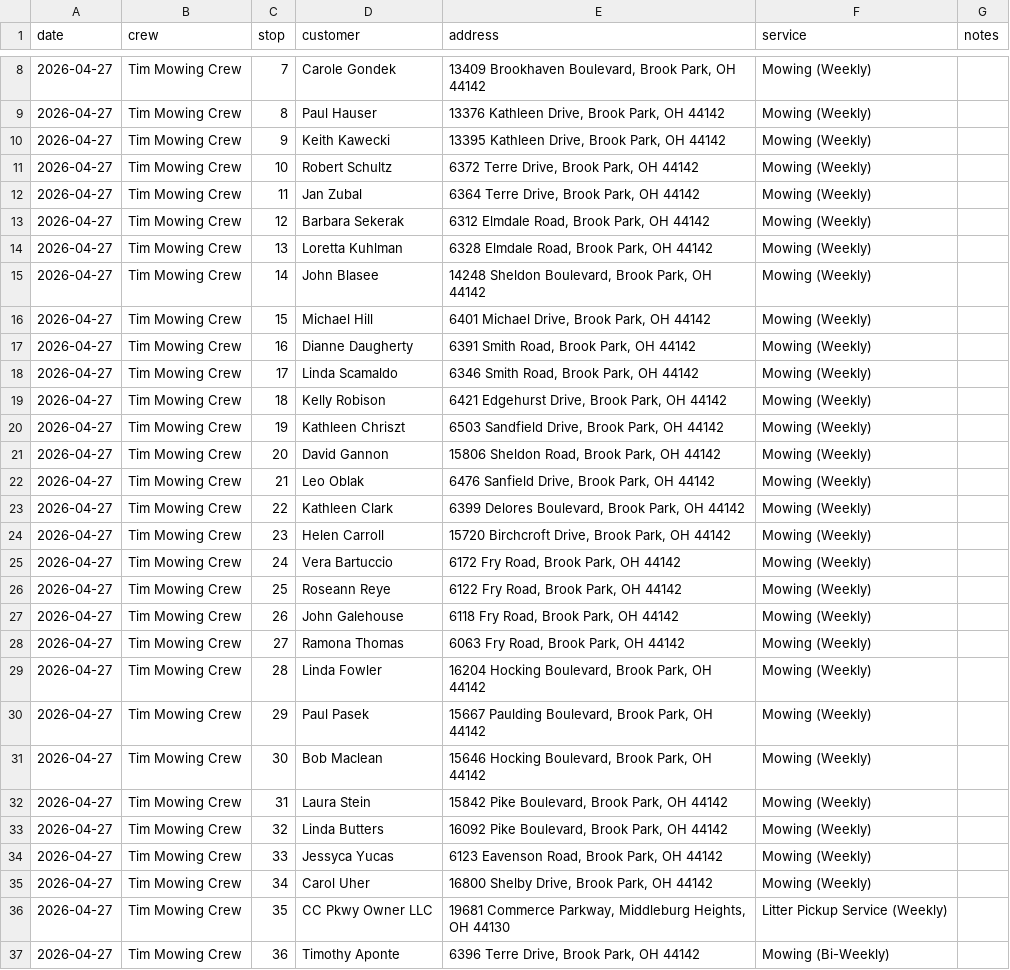
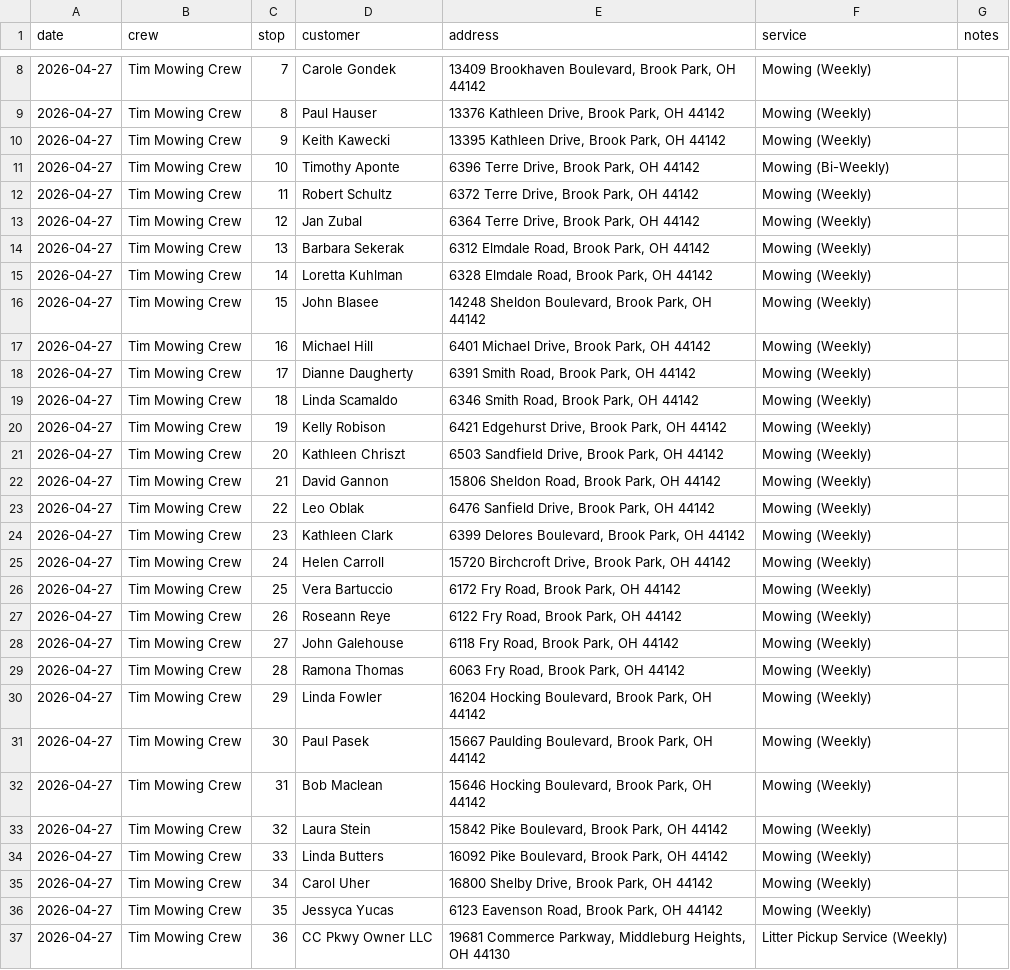
Before and after one commit to pappaslandscaping/pappas-quote-backend, a CSV file: route-order-2026-04-27.csv, drawn as a sheet; only a part is shown, gaps mark what is left out; the diff covers the shown part only.

Commit message:
Use event PDF route order for both crews

```diff
--- a/route-order-2026-04-27.csv
+++ b/route-order-2026-04-27.csv
@@ -10,28 +10,28 @@ date,crew,stop,customer,address,service,notes
 2026-04-27,Tim Mowing Crew,9,Keith Kawecki,"13395 Kathleen Drive, Brook Park, OH 44142",Mowing (Weekly),
-2026-04-27,Tim Mowing Crew,10,Robert Schultz,"6372 Terre Drive, Brook Park, OH 44142",Mowing (Weekly),
-2026-04-27,Tim Mowing Crew,11,Jan Zubal,"6364 Terre Drive, Brook Park, OH 44142",Mowing (Weekly),
-2026-04-27,Tim Mowing Crew,12,Barbara Sekerak,"6312 Elmdale Road, Brook Park, OH 44142",Mowing (Weekly),
-2026-04-27,Tim Mowing Crew,13,Loretta Kuhlman,"6328 Elmdale Road, Brook Park, OH 44142",Mowing (Weekly),
-2026-04-27,Tim Mowing Crew,14,John Blasee,"14248 Sheldon Boulevard, Brook Park, OH 44142",Mowing (Weekly),
-2026-04-27,Tim Mowing Crew,15,Michael Hill,"6401 Michael Drive, Brook Park, OH 44142",Mowing (Weekly),
-2026-04-27,Tim Mowing Crew,16,Dianne Daugherty,"6391 Smith Road, Brook Park, OH 44142",Mowing (Weekly),
-2026-04-27,Tim Mowing Crew,17,Linda Scamaldo,"6346 Smith Road, Brook Park, OH 44142",Mowing (Weekly),
-2026-04-27,Tim Mowing Crew,18,Kelly Robison,"6421 Edgehurst Drive, Brook Park, OH 44142",Mowing (Weekly),
-2026-04-27,Tim Mowing Crew,19,Kathleen Chriszt,"6503 Sandfield Drive, Brook Park, OH 44142",Mowing (Weekly),
-2026-04-27,Tim Mowing Crew,20,David Gannon,"15806 Sheldon Road, Brook Park, OH 44142",Mowing (Weekly),
-2026-04-27,Tim Mowing Crew,21,Leo Oblak,"6476 Sanfield Drive, Brook Park, OH 44142",Mowing (Weekly),
-2026-04-27,Tim Mowing Crew,22,Kathleen Clark,"6399 Delores Boulevard, Brook Park, OH 44142",Mowing (Weekly),
-2026-04-27,Tim Mowing Crew,23,Helen Carroll,"15720 Birchcroft Drive, Brook Park, OH 44142",Mowing (Weekly),
-2026-04-27,Tim Mowing Crew,24,Vera Bartuccio,"6172 Fry Road, Brook Park, OH 44142",Mowing (Weekly),
-2026-04-27,Tim Mowing Crew,25,Roseann Reye,"6122 Fry Road, Brook Park, OH 44142",Mowing (Weekly),
-2026-04-27,Tim Mowing Crew,26,John Galehouse,"6118 Fry Road, Brook Park, OH 44142",Mowing (Weekly),
-2026-04-27,Tim Mowing Crew,27,Ramona Thomas,"6063 Fry Road, Brook Park, OH 44142",Mowing (Weekly),
-2026-04-27,Tim Mowing Crew,28,Linda Fowler,"16204 Hocking Boulevard, Brook Park, OH 44142",Mowing (Weekly),
-2026-04-27,Tim Mowing Crew,29,Paul Pasek,"15667 Paulding Boulevard, Brook Park, OH 44142",Mowing (Weekly),
-2026-04-27,Tim Mowing Crew,30,Bob Maclean,"15646 Hocking Boulevard, Brook Park, OH 44142",Mowing (Weekly),
-2026-04-27,Tim Mowing Crew,31,Laura Stein,"15842 Pike Boulevard, Brook Park, OH 44142",Mowing (Weekly),
-2026-04-27,Tim Mowing Crew,32,Linda Butters,"16092 Pike Boulevard, Brook Park, OH 44142",Mowing (Weekly),
-2026-04-27,Tim Mowing Crew,33,Jessyca Yucas,"6123 Eavenson Road, Brook Park, OH 44142",Mowing (Weekly),
+2026-04-27,Tim Mowing Crew,10,Timothy Aponte,"6396 Terre Drive, Brook Park, OH 44142",Mowing (Bi-Weekly),
+2026-04-27,Tim Mowing Crew,11,Robert Schultz,"6372 Terre Drive, Brook Park, OH 44142",Mowing (Weekly),
+2026-04-27,Tim Mowing Crew,12,Jan Zubal,"6364 Terre Drive, Brook Park, OH 44142",Mowing (Weekly),
+2026-04-27,Tim Mowing Crew,13,Barbara Sekerak,"6312 Elmdale Road, Brook Park, OH 44142",Mowing (Weekly),
+2026-04-27,Tim Mowing Crew,14,Loretta Kuhlman,"6328 Elmdale Road, Brook Park, OH 44142",Mowing (Weekly),
+2026-04-27,Tim Mowing Crew,15,John Blasee,"14248 Sheldon Boulevard, Brook Park, OH 44142",Mowing (Weekly),
+2026-04-27,Tim Mowing Crew,16,Michael Hill,"6401 Michael Drive, Brook Park, OH 44142",Mowing (Weekly),
+2026-04-27,Tim Mowing Crew,17,Dianne Daugherty,"6391 Smith Road, Brook Park, OH 44142",Mowing (Weekly),
+2026-04-27,Tim Mowing Crew,18,Linda Scamaldo,"6346 Smith Road, Brook Park, OH 44142",Mowing (Weekly),
+2026-04-27,Tim Mowing Crew,19,Kelly Robison,"6421 Edgehurst Drive, Brook Park, OH 44142",Mowing (Weekly),
+2026-04-27,Tim Mowing Crew,20,Kathleen Chriszt,"6503 Sandfield Drive, Brook Park, OH 44142",Mowing (Weekly),
+2026-04-27,Tim Mowing Crew,21,David Gannon,"15806 Sheldon Road, Brook Park, OH 44142",Mowing (Weekly),
+2026-04-27,Tim Mowing Crew,22,Leo Oblak,"6476 Sanfield Drive, Brook Park, OH 44142",Mowing (Weekly),
+2026-04-27,Tim Mowing Crew,23,Kathleen Clark,"6399 Delores Boulevard, Brook Park, OH 44142",Mowing (Weekly),
+2026-04-27,Tim Mowing Crew,24,Helen Carroll,"15720 Birchcroft Drive, Brook Park, OH 44142",Mowing (Weekly),
+2026-04-27,Tim Mowing Crew,25,Vera Bartuccio,"6172 Fry Road, Brook Park, OH 44142",Mowing (Weekly),
+2026-04-27,Tim Mowing Crew,26,Roseann Reye,"6122 Fry Road, Brook Park, OH 44142",Mowing (Weekly),
+2026-04-27,Tim Mowing Crew,27,John Galehouse,"6118 Fry Road, Brook Park, OH 44142",Mowing (Weekly),
+2026-04-27,Tim Mowing Crew,28,Ramona Thomas,"6063 Fry Road, Brook Park, OH 44142",Mowing (Weekly),
+2026-04-27,Tim Mowing Crew,29,Linda Fowler,"16204 Hocking Boulevard, Brook Park, OH 44142",Mowing (Weekly),
+2026-04-27,Tim Mowing Crew,30,Paul Pasek,"15667 Paulding Boulevard, Brook Park, OH 44142",Mowing (Weekly),
+2026-04-27,Tim Mowing Crew,31,Bob Maclean,"15646 Hocking Boulevard, Brook Park, OH 44142",Mowing (Weekly),
+2026-04-27,Tim Mowing Crew,32,Laura Stein,"15842 Pike Boulevard, Brook Park, OH 44142",Mowing (Weekly),
+2026-04-27,Tim Mowing Crew,33,Linda Butters,"16092 Pike Boulevard, Brook Park, OH 44142",Mowing (Weekly),
 2026-04-27,Tim Mowing Crew,34,Carol Uher,"16800 Shelby Drive, Brook Park, OH 44142",Mowing (Weekly),
-2026-04-27,Tim Mowing Crew,35,CC Pkwy Owner LLC,"19681 Commerce Parkway, Middleburg Heights, OH 44130",Litter Pickup Service (Weekly),
-2026-04-27,Tim Mowing Crew,36,Timothy Aponte,"6396 Terre Drive, Brook Park, OH 44142",Mowing (Bi-Weekly),
+2026-04-27,Tim Mowing Crew,35,Jessyca Yucas,"6123 Eavenson Road, Brook Park, OH 44142",Mowing (Weekly),
+2026-04-27,Tim Mowing Crew,36,CC Pkwy Owner LLC,"19681 Commerce Parkway, Middleburg Heights, OH 44130",Litter Pickup Service (Weekly),
```
Also changed, not shown: 2 added rows, 2 removed rows and 50 edited cells elsewhere in this file, 1 other file.
